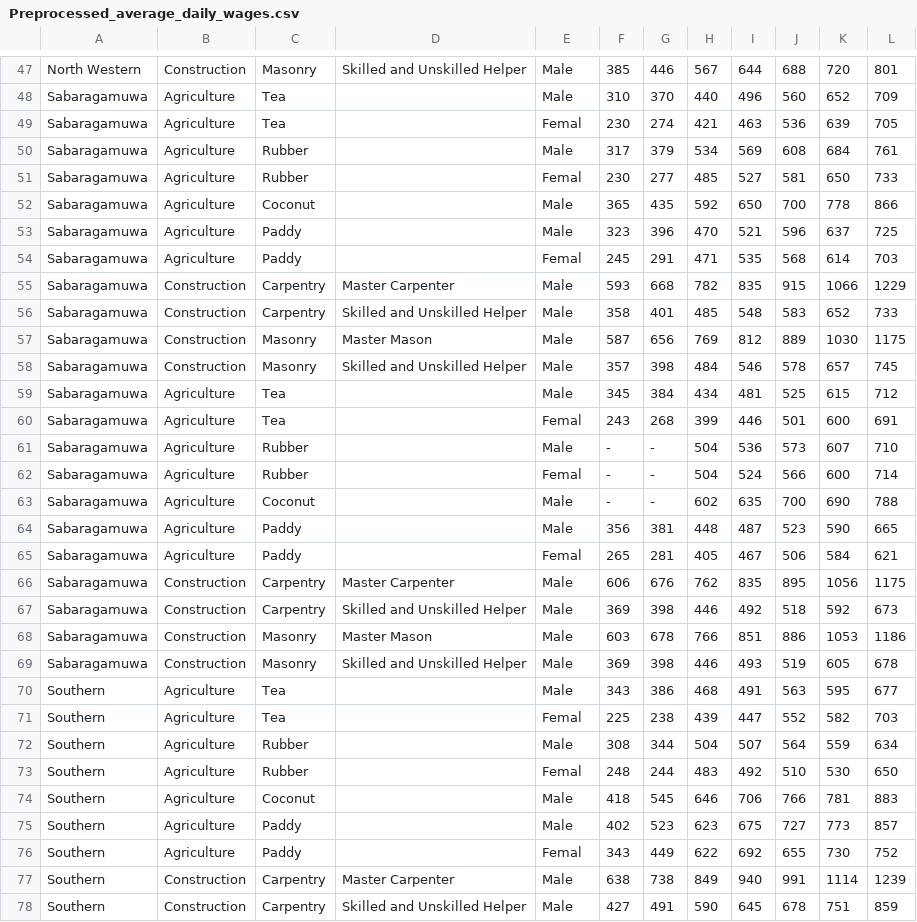
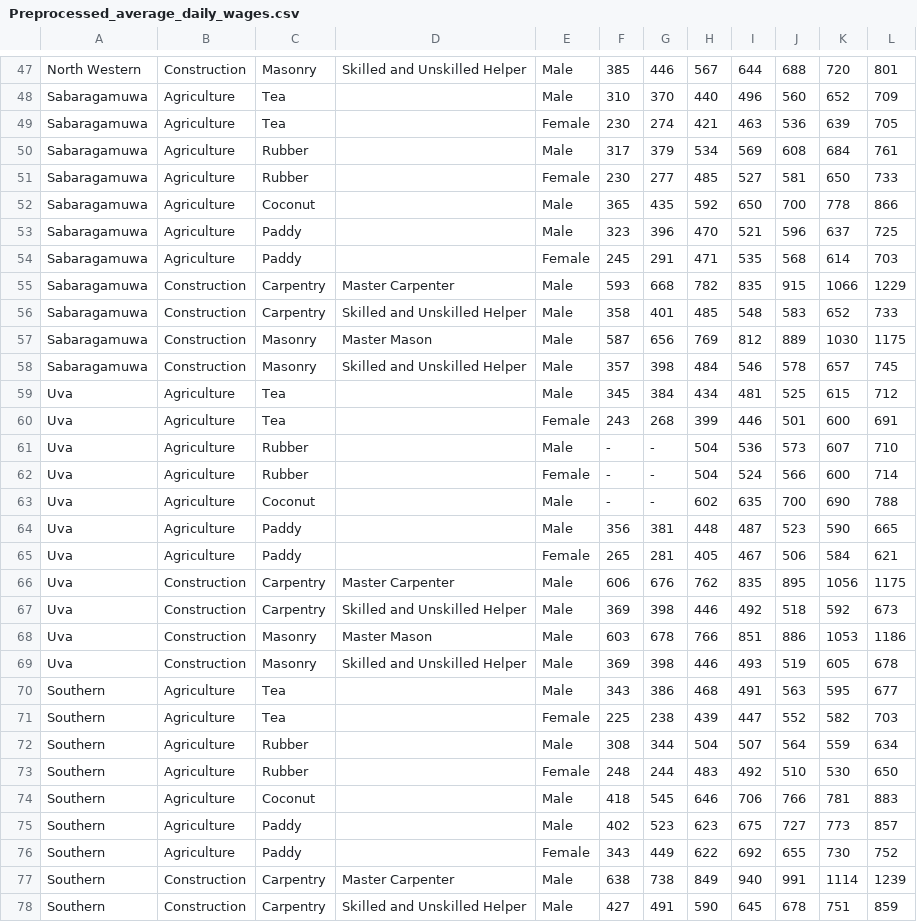
Before and after one commit to UpekkaA/CS5617-data-science-group-5, a CSV file: resources/Preprocessed_average_daily_wages.csv, drawn as a sheet; only a part is shown, gaps mark what is left out; the diff covers the shown part only.

Commit message:
Updated data file

```diff
--- a/resources/Preprocessed_average_daily_wages.csv
+++ b/resources/Preprocessed_average_daily_wages.csv
@@ -48,8 +48,8 @@ North Western,Construction,Masonry,Skilled and Unskilled Helper ,Male,385,446,56
 Sabaragamuwa,Agriculture,Tea,,Male,310,370,440,496,560,652,709
-Sabaragamuwa,Agriculture,Tea,,Femal,230,274,421,463,536,639,705
+Sabaragamuwa,Agriculture,Tea,,Female,230,274,421,463,536,639,705
 Sabaragamuwa,Agriculture,Rubber,,Male,317,379,534,569,608,684,761
-Sabaragamuwa,Agriculture,Rubber,,Femal,230,277,485,527,581,650,733
+Sabaragamuwa,Agriculture,Rubber,,Female,230,277,485,527,581,650,733
 Sabaragamuwa,Agriculture,Coconut,,Male,365,435,592,650,700,778,866
 Sabaragamuwa,Agriculture,Paddy,,Male,323,396,470,521,596,637,725
-Sabaragamuwa,Agriculture,Paddy,,Femal,245,291,471,535,568,614,703
+Sabaragamuwa,Agriculture,Paddy,,Female,245,291,471,535,568,614,703
 Sabaragamuwa,Construction,Carpentry,Master Carpenter ,Male,593,668,782,835,915,1066,1229
@@ -58,20 +58,20 @@ Sabaragamuwa,Construction,Masonry,Master Mason ,Male,587,656,769,812,889,1030,11
 Sabaragamuwa,Construction,Masonry,Skilled and Unskilled Helper ,Male,357,398,484,546,578,657,745
-Sabaragamuwa,Agriculture,Tea,,Male,345,384,434,481,525,615,712
-Sabaragamuwa,Agriculture,Tea,,Femal,243,268,399,446,501,600,691
-Sabaragamuwa,Agriculture,Rubber,,Male,-,-,504,536,573,607,710
-Sabaragamuwa,Agriculture,Rubber,,Femal,-,-,504,524,566,600,714
-Sabaragamuwa,Agriculture,Coconut,,Male,-,-,602,635,700,690,788
-Sabaragamuwa,Agriculture,Paddy,,Male,356,381,448,487,523,590,665
-Sabaragamuwa,Agriculture,Paddy,,Femal,265,281,405,467,506,584,621
-Sabaragamuwa,Construction,Carpentry,Master Carpenter ,Male,606,676,762,835,895,1056,1175
-Sabaragamuwa,Construction,Carpentry,Skilled and Unskilled Helper,Male,369,398,446,492,518,592,673
-Sabaragamuwa,Construction,Masonry,Master Mason ,Male,603,678,766,851,886,1053,1186
-Sabaragamuwa,Construction,Masonry,Skilled and Unskilled Helper ,Male,369,398,446,493,519,605,678
+Uva,Agriculture,Tea,,Male,345,384,434,481,525,615,712
+Uva,Agriculture,Tea,,Female,243,268,399,446,501,600,691
+Uva,Agriculture,Rubber,,Male,-,-,504,536,573,607,710
+Uva,Agriculture,Rubber,,Female,-,-,504,524,566,600,714
+Uva,Agriculture,Coconut,,Male,-,-,602,635,700,690,788
+Uva,Agriculture,Paddy,,Male,356,381,448,487,523,590,665
+Uva,Agriculture,Paddy,,Female,265,281,405,467,506,584,621
+Uva,Construction,Carpentry,Master Carpenter ,Male,606,676,762,835,895,1056,1175
+Uva,Construction,Carpentry,Skilled and Unskilled Helper,Male,369,398,446,492,518,592,673
+Uva,Construction,Masonry,Master Mason ,Male,603,678,766,851,886,1053,1186
+Uva,Construction,Masonry,Skilled and Unskilled Helper ,Male,369,398,446,493,519,605,678
 Southern,Agriculture,Tea,,Male,343,386,468,491,563,595,677
-Southern,Agriculture,Tea,,Femal,225,238,439,447,552,582,703
+Southern,Agriculture,Tea,,Female,225,238,439,447,552,582,703
 Southern,Agriculture,Rubber,,Male,308,344,504,507,564,559,634
-Southern,Agriculture,Rubber,,Femal,248,244,483,492,510,530,650
+Southern,Agriculture,Rubber,,Female,248,244,483,492,510,530,650
 Southern,Agriculture,Coconut,,Male,418,545,646,706,766,781,883
 Southern,Agriculture,Paddy,,Male,402,523,623,675,727,773,857
-Southern,Agriculture,Paddy,,Femal,343,449,622,692,655,730,752
+Southern,Agriculture,Paddy,,Female,343,449,622,692,655,730,752
 Southern,Construction,Carpentry,Master Carpenter ,Male,638,738,849,940,991,1114,1239
```
Also changed, not shown: 21 edited cells elsewhere in this file.
